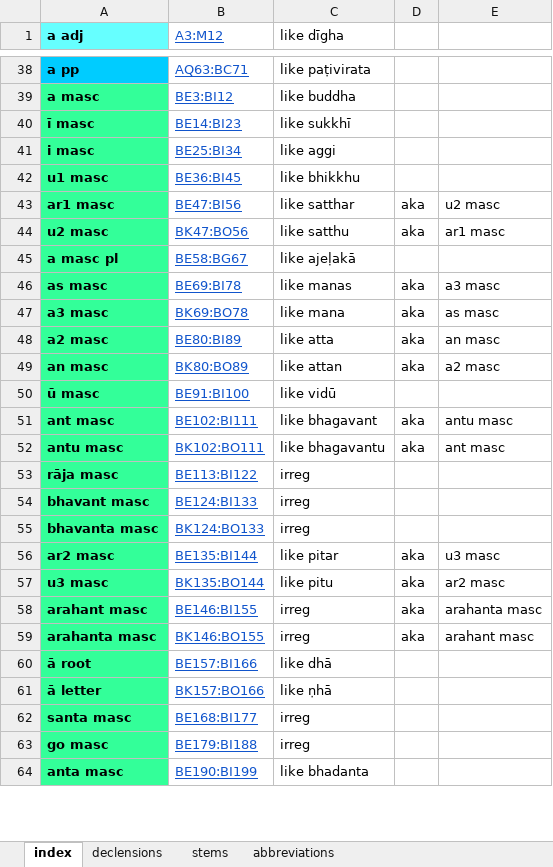
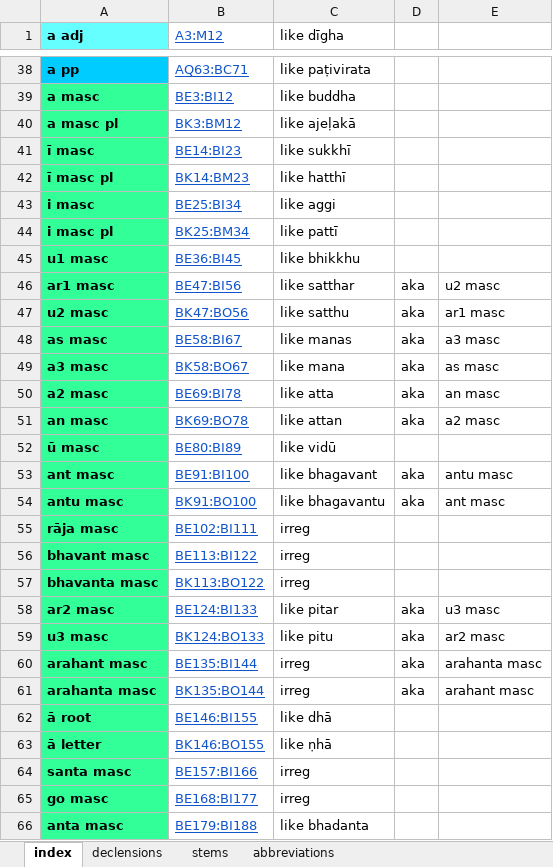
Before and after one commit to digitalpalitools/inflection-generator, an Excel workbook: declensions & conjugations.xlsx, sheet index, drawn as a sheet; only a part is shown, gaps mark what is left out; values as stored, in another font and other column widths than the file's, no borders; charts and pictures not drawn; removed rows and columns are numbered as before the commit, all else as after; the diff covers the shown part only; the diff names each change by its address in the sheet, - before the commit and + after, or states it on an @@ line.

```diff
--- a/declensions & conjugations.xlsx (sheet index)
+++ b/declensions & conjugations.xlsx (sheet index)
+row 40: a masc pl | BK3:BM12 | like ajeḷakā
+row 42: ī masc pl | BK14:BM23 | like hatthī
+row 44: i masc pl | BK25:BM34 | like pattī
-row 45: a masc pl | BE58:BG67 | like ajeḷakā
-B48 (A3:M12): BE69:BI78
+B48 (A3:M12): BE58:BI67
-B49 (A3:M12): BK69:BO78
+B49 (A3:M12): BK58:BO67
-B50 (A3:M12): BE80:BI89
+B50 (A3:M12): BE69:BI78
-B51 (A3:M12): BK80:BO89
+B51 (A3:M12): BK69:BO78
-B52 (A3:M12): BE91:BI100
+B52 (A3:M12): BE80:BI89
-B53 (A3:M12): BE102:BI111
+B53 (A3:M12): BE91:BI100
-B54 (A3:M12): BK102:BO111
+B54 (A3:M12): BK91:BO100
-B55 (A3:M12): BE113:BI122
+B55 (A3:M12): BE102:BI111
-B56 (A3:M12): BE124:BI133
+B56 (A3:M12): BE113:BI122
-B57 (A3:M12): BK124:BO133
+B57 (A3:M12): BK113:BO122
-B58 (A3:M12): BE135:BI144
+B58 (A3:M12): BE124:BI133
-B59 (A3:M12): BK135:BO144
+B59 (A3:M12): BK124:BO133
-B60 (A3:M12): BE146:BI155
+B60 (A3:M12): BE135:BI144
-B61 (A3:M12): BK146:BO155
+B61 (A3:M12): BK135:BO144
-B62 (A3:M12): BE157:BI166
+B62 (A3:M12): BE146:BI155
-B63 (A3:M12): BK157:BO166
+B63 (A3:M12): BK146:BO155
-B64 (A3:M12): BE168:BI177
+B64 (A3:M12): BE157:BI166
-B65 (A3:M12): BE179:BI188
+B65 (A3:M12): BE168:BI177
-B66 (A3:M12): BE190:BI199
+B66 (A3:M12): BE179:BI188
```
Also changed, not shown: 1 added row and 2 edited cells elsewhere in this sheet, sheet declensions, sheet stems, formulas that keep their value.
